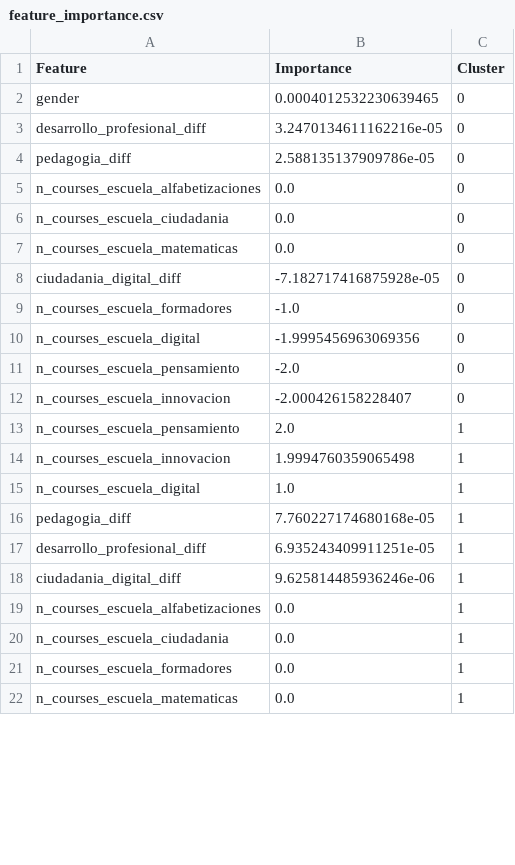
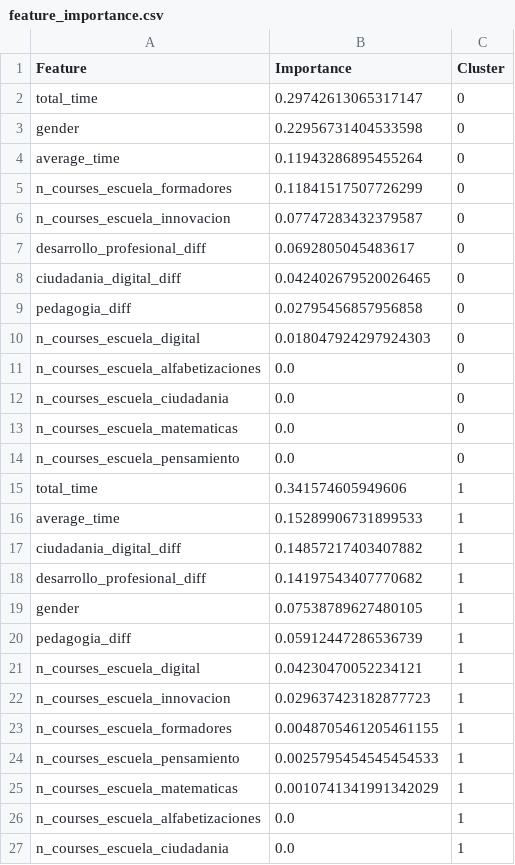
Before and after one commit to rosaahd/Leaders4Edu, a CSV file: data/clustering/feature_importance.csv, drawn as a sheet; only a part is shown; the diff covers the shown part only.

```diff
--- a/data/clustering/feature_importance.csv
+++ b/data/clustering/feature_importance.csv
@@ -1,5 +1,11 @@
 Feature,Importance,Cluster
-gender,0.0004012532230639465,0
-desarrollo_profesional_diff,3.2470134611162216e-05,0
-pedagogia_diff,2.588135137909786e-05,0
+total_time,0.29742613065317147,0
+gender,0.22956731404533598,0
+average_time,0.11943286895455264,0
+n_courses_escuela_formadores,0.11841517507726299,0
+n_courses_escuela_innovacion,0.07747283432379587,0
+desarrollo_profesional_diff,0.0692805045483617,0
+ciudadania_digital_diff,0.042402679520026465,0
+pedagogia_diff,0.02795456857956858,0
+n_courses_escuela_digital,0.018047924297924303,0
 n_courses_escuela_alfabetizaciones,0.0,0
@@ -7,16 +13,15 @@ n_courses_escuela_ciudadania,0.0,0
 n_courses_escuela_matematicas,0.0,0
-ciudadania_digital_diff,-7.182717416875928e-05,0
-n_courses_escuela_formadores,-1.0,0
-n_courses_escuela_digital,-1.9995456963069356,0
-n_courses_escuela_pensamiento,-2.0,0
-n_courses_escuela_innovacion,-2.000426158228407,0
-n_courses_escuela_pensamiento,2.0,1
-n_courses_escuela_innovacion,1.9994760359065498,1
-n_courses_escuela_digital,1.0,1
-pedagogia_diff,7.760227174680168e-05,1
-desarrollo_profesional_diff,6.935243409911251e-05,1
-ciudadania_digital_diff,9.625814485936246e-06,1
+n_courses_escuela_pensamiento,0.0,0
+total_time,0.341574605949606,1
+average_time,0.15289906731899533,1
+ciudadania_digital_diff,0.14857217403407882,1
+desarrollo_profesional_diff,0.14197543407770682,1
+gender,0.07538789627480105,1
+pedagogia_diff,0.05912447286536739,1
+n_courses_escuela_digital,0.04230470052234121,1
+n_courses_escuela_innovacion,0.029637423182877723,1
+n_courses_escuela_formadores,0.0048705461205461155,1
+n_courses_escuela_pensamiento,0.0025795454545454533,1
+n_courses_escuela_matematicas,0.0010741341991342029,1
 n_courses_escuela_alfabetizaciones,0.0,1
 n_courses_escuela_ciudadania,0.0,1
-n_courses_escuela_formadores,0.0,1
-n_courses_escuela_matematicas,0.0,1
```
Also changed, not shown: 16 added rows, 2 removed rows and 11 edited cells elsewhere in this file, data/clustering/rules.csv, 8 other files.
